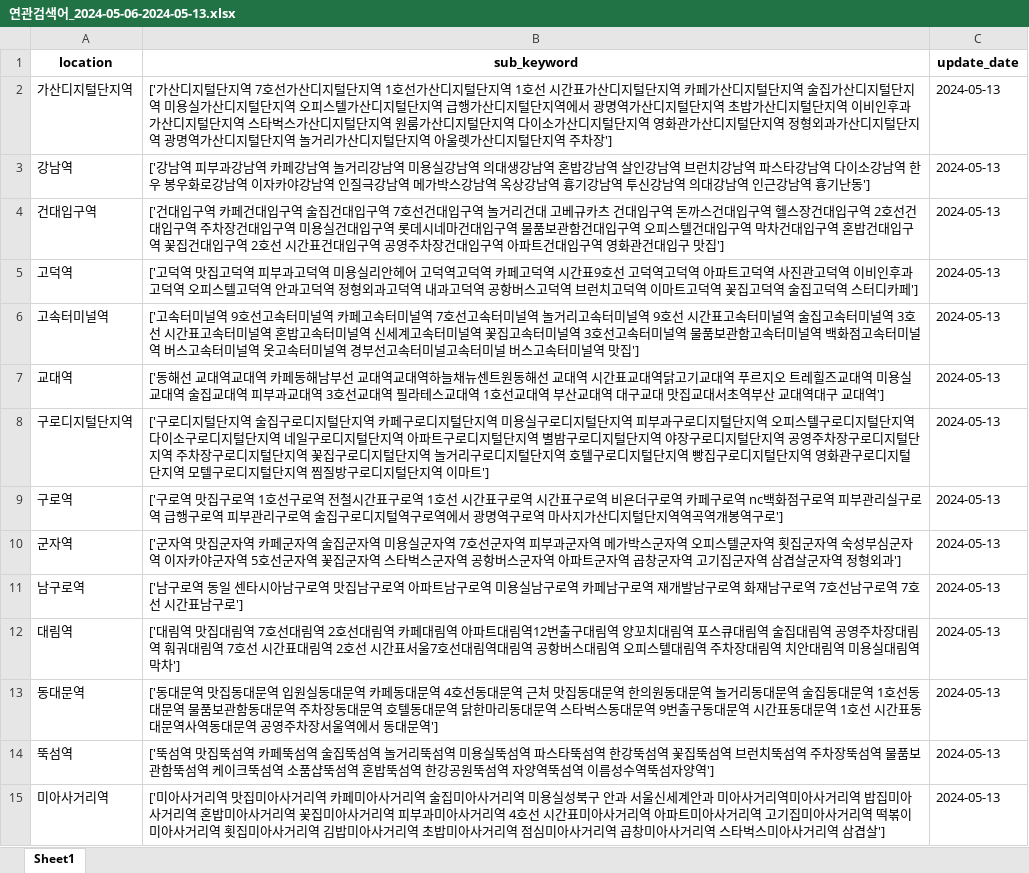
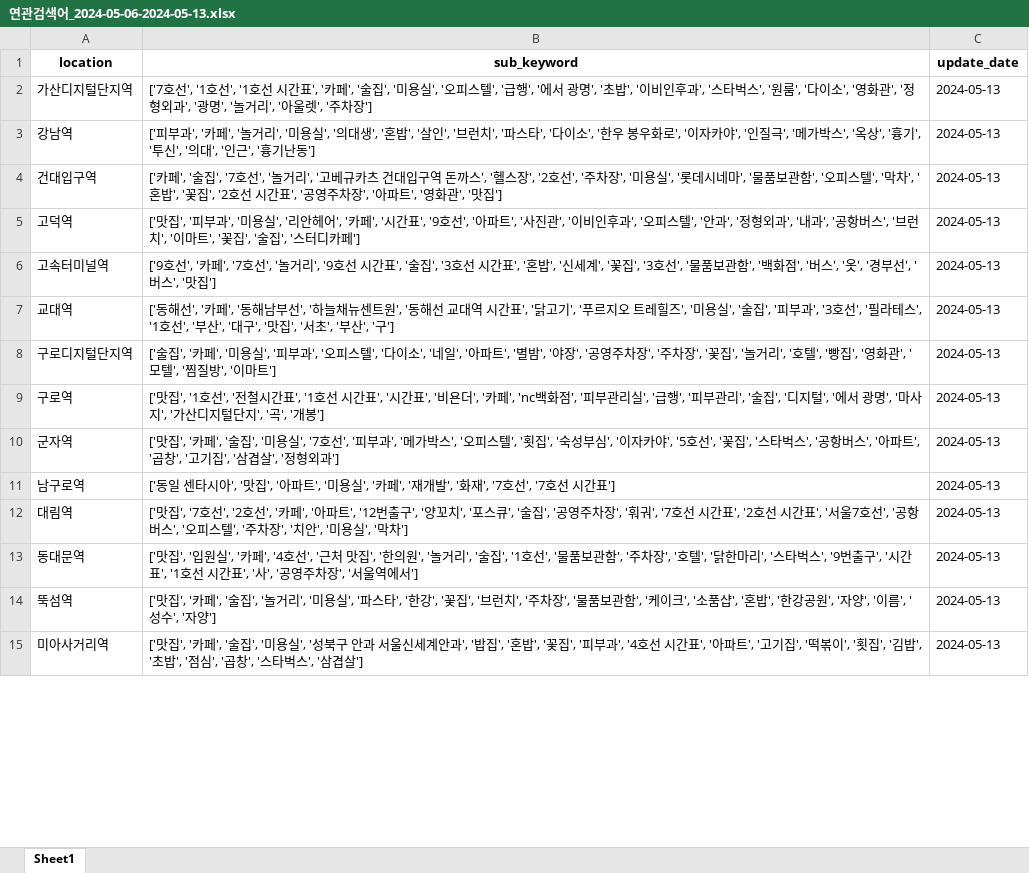
Before and after one commit to piaris/yeogiyo, an Excel workbook: crawling/연관검색어_2024-05-06-2024-05-13.xlsx, sheet Sheet1, drawn as a sheet; only a part is shown; values as stored, in another font and other column widths than the file's, no borders; the diff covers the shown part only; the diff names each change by its address in the sheet, - before the commit and + after, or states it on an @@ line.

Commit message:
sub_keyword_crawling.ver03_amend crawling code

```diff
--- a/crawling/연관검색어_2024-05-06-2024-05-13.xlsx (sheet Sheet1)
+++ b/crawling/연관검색어_2024-05-06-2024-05-13.xlsx (sheet Sheet1)
-B2 (sub_keyword): ['가산디지털단지역 7호선가산디지털단지역 1호선가산디지털단지역 1호선 시간표가산디지털단지역 카페가산디지털단지역 술집가산디지털단지역 미용실가산디지털단지역 오피스텔가산디지털단지역 급행가산디지털단지역에서 광명역가산디지털단지역 초밥가산디지털단지역 이비인후과가산디지털단지역 스타벅스가산디지털단지역 원룸가산디지털단지역 다이소가산디지털단지역 영화관가산디지털단지역 정형외과가산디지털단지역 광명역가산디지털단지역 놀거리가산디지털단지역 아울렛가산디지털단지역 주차장']
+B2 (sub_keyword): ['7호선', '1호선', '1호선 시간표', '카페', '술집', '미용실', '오피스텔', '급행', '에서 광명', '초밥', '이비인후과', '스타벅스', '원룸', '다이소', '영화관', '정형외과', '광명', '놀거리', '아울렛', '주차장']
-B3 (sub_keyword): ['강남역 피부과강남역 카페강남역 놀거리강남역 미용실강남역 의대생강남역 혼밥강남역 살인강남역 브런치강남역 파스타강남역 다이소강남역 한우 봉우화로강남역 이자카야강남역 인질극강남역 메가박스강남역 옥상강남역 흉기강남역 투신강남역 의대강남역 인근강남역 흉기난동…
+B3 (sub_keyword): ['피부과', '카페', '놀거리', '미용실', '의대생', '혼밥', '살인', '브런치', '파스타', '다이소', '한우 봉우화로', '이자카야', '인질극', '메가박스', '옥상', '흉기', '투신', '의대', '인근', '흉기난동…
-B4 (sub_keyword): ['건대입구역 카페건대입구역 술집건대입구역 7호선건대입구역 놀거리건대 고베규카츠 건대입구역 돈까스건대입구역 헬스장건대입구역 2호선건대입구역 주차장건대입구역 미용실건대입구역 롯데시네마건대입구역 물품보관함건대입구역 오피스텔건대입구역 막차건대입구역 혼밥건대입구역 꽃집건대입구역 2호선 시간표건대입구역 공영주차장건대입구역 아파트건대입구역 영화관건대입구 맛집']
+B4 (sub_keyword): ['카페', '술집', '7호선', '놀거리', '고베규카츠 건대입구역 돈까스', '헬스장', '2호선', '주차장', '미용실', '롯데시네마', '물품보관함', '오피스텔', '막차', '혼밥', '꽃집', '2호선 시간표', '공영주차장', '아파트', '영화관', '맛집']
-B5 (sub_keyword): ['고덕역 맛집고덕역 피부과고덕역 미용실리안헤어 고덕역고덕역 카페고덕역 시간표9호선 고덕역고덕역 아파트고덕역 사진관고덕역 이비인후과고덕역 오피스텔고덕역 안과고덕역 정형외과고덕역 내과고덕역 공항버스고덕역 브런치고덕역 이마트고덕역 꽃집고덕역 술집고덕역 스터디카…
+B5 (sub_keyword): ['맛집', '피부과', '미용실', '리안헤어', '카페', '시간표', '9호선', '아파트', '사진관', '이비인후과', '오피스텔', '안과', '정형외과', '내과', '공항버스', '브런치', '이마트', '꽃집', '술집', '스터디카…
-B6 (sub_keyword): ['고속터미널역 9호선고속터미널역 카페고속터미널역 7호선고속터미널역 놀거리고속터미널역 9호선 시간표고속터미널역 술집고속터미널역 3호선 시간표고속터미널역 혼밥고속터미널역 신세계고속터미널역 꽃집고속터미널역 3호선고속터미널역 물품보관함고속터미널역 백화점고속터미널역 버스고속터미널역 옷고속터미널역 경부선고속터미널고속터미널 버스고속터미널역 맛집']
+B6 (sub_keyword): ['9호선', '카페', '7호선', '놀거리', '9호선 시간표', '술집', '3호선 시간표', '혼밥', '신세계', '꽃집', '3호선', '물품보관함', '백화점', '버스', '옷', '경부선', '버스', '맛집']
-B7 (sub_keyword): ['동해선 교대역교대역 카페동해남부선 교대역교대역하늘채뉴센트원동해선 교대역 시간표교대역닭고기교대역 푸르지오 트레힐즈교대역 미용실교대역 술집교대역 피부과교대역 3호선교대역 필라테스교대역 1호선교대역 부산교대역 대구교대 맛집교대서초역부산 교대역대구 교대역']
+B7 (sub_keyword): ['동해선', '카페', '동해남부선', '하늘채뉴센트원', '동해선 교대역 시간표', '닭고기', '푸르지오 트레힐즈', '미용실', '술집', '피부과', '3호선', '필라테스', '1호선', '부산', '대구', '맛집', '서초', '부산', '구']
-B8 (sub_keyword): ['구로디지털단지역 술집구로디지털단지역 카페구로디지털단지역 미용실구로디지털단지역 피부과구로디지털단지역 오피스텔구로디지털단지역 다이소구로디지털단지역 네일구로디지털단지역 아파트구로디지털단지역 별밤구로디지털단지역 야장구로디지털단지역 공영주차장구로디지털단지역 주차장구로디지털단지역 꽃집구로디지털단지역 놀거리구로디지털단지역 호텔구로디지털단지역 빵집구로디지털단지역 영화관구로디지털단지역 모텔구로디지털단지역 찜질방구로디지털단지역 이마트']
+B8 (sub_keyword): ['술집', '카페', '미용실', '피부과', '오피스텔', '다이소', '네일', '아파트', '별밤', '야장', '공영주차장', '주차장', '꽃집', '놀거리', '호텔', '빵집', '영화관', '모텔', '찜질방', '이마트']
-B9 (sub_keyword): ['구로역 맛집구로역 1호선구로역 전철시간표구로역 1호선 시간표구로역 시간표구로역 비욘더구로역 카페구로역 nc백화점구로역 피부관리실구로역 급행구로역 피부관리구로역 술집구로디지털역구로역에서 광명역구로역 마사지가산디지털단지역역곡역개봉역구로']
+B9 (sub_keyword): ['맛집', '1호선', '전철시간표', '1호선 시간표', '시간표', '비욘더', '카페', 'nc백화점', '피부관리실', '급행', '피부관리', '술집', '디지털', '에서 광명', '마사지', '가산디지털단지', '곡', '개봉']
-B10 (sub_keyword): ['군자역 맛집군자역 카페군자역 술집군자역 미용실군자역 7호선군자역 피부과군자역 메가박스군자역 오피스텔군자역 횟집군자역 숙성부심군자역 이자카야군자역 5호선군자역 꽃집군자역 스타벅스군자역 공항버스군자역 아파트군자역 곱창군자역 고기집군자역 삼겹살군자역 정형외과…
+B10 (sub_keyword): ['맛집', '카페', '술집', '미용실', '7호선', '피부과', '메가박스', '오피스텔', '횟집', '숙성부심', '이자카야', '5호선', '꽃집', '스타벅스', '공항버스', '아파트', '곱창', '고기집', '삼겹살', '정형외과…
-B11 (sub_keyword): ['남구로역 동일 센타시아남구로역 맛집남구로역 아파트남구로역 미용실남구로역 카페남구로역 재개발남구로역 화재남구로역 7호선남구로역 7호선 시간표남구로']
+B11 (sub_keyword): ['동일 센타시아', '맛집', '아파트', '미용실', '카페', '재개발', '화재', '7호선', '7호선 시간표']
-B12 (sub_keyword): ['대림역 맛집대림역 7호선대림역 2호선대림역 카페대림역 아파트대림역12번출구대림역 양꼬치대림역 포스큐대림역 술집대림역 공영주차장대림역 훠궈대림역 7호선 시간표대림역 2호선 시간표서울7호선대림역대림역 공항버스대림역 오피스텔대림역 주차장대림역 치안대림역 미용실대림역 막차']
+B12 (sub_keyword): ['맛집', '7호선', '2호선', '카페', '아파트', '12번출구', '양꼬치', '포스큐', '술집', '공영주차장', '훠궈', '7호선 시간표', '2호선 시간표', '서울7호선', '공항버스', '오피스텔', '주차장', '치안', '미용실', '막차']
-B13 (sub_keyword): ['동대문역 맛집동대문역 입원실동대문역 카페동대문역 4호선동대문역 근처 맛집동대문역 한의원동대문역 놀거리동대문역 술집동대문역 1호선동대문역 물품보관함동대문역 주차장동대문역 호텔동대문역 닭한마리동대문역 스타벅스동대문역 9번출구동대문역 시간표동대문역 1호선 시간표동대문역사역동대문역 공영주차장서울역에서 동대문역']
+B13 (sub_keyword): ['맛집', '입원실', '카페', '4호선', '근처 맛집', '한의원', '놀거리', '술집', '1호선', '물품보관함', '주차장', '호텔', '닭한마리', '스타벅스', '9번출구', '시간표', '1호선 시간표', '사', '공영주차장', '서울역에서']
-B14 (sub_keyword): ['뚝섬역 맛집뚝섬역 카페뚝섬역 술집뚝섬역 놀거리뚝섬역 미용실뚝섬역 파스타뚝섬역 한강뚝섬역 꽃집뚝섬역 브런치뚝섬역 주차장뚝섬역 물품보관함뚝섬역 케이크뚝섬역 소품샵뚝섬역 혼밥뚝섬역 한강공원뚝섬역 자양역뚝섬역 이름성수역뚝섬자양역']
+B14 (sub_keyword): ['맛집', '카페', '술집', '놀거리', '미용실', '파스타', '한강', '꽃집', '브런치', '주차장', '물품보관함', '케이크', '소품샵', '혼밥', '한강공원', '자양', '이름', '성수', '자양']
-B15 (sub_keyword): ['미아사거리역 맛집미아사거리역 카페미아사거리역 술집미아사거리역 미용실성북구 안과 서울신세계안과 미아사거리역미아사거리역 밥집미아사거리역 혼밥미아사거리역 꽃집미아사거리역 피부과미아사거리역 4호선 시간표미아사거리역 아파트미아사거리역 고기집미아사거리역 떡볶이미아사거리역 횟집미아사거리역 김밥미아사거리역 초밥미아사거리역 점심미아사거리역 곱창미아사거리역 스타벅스미아사거리역 삼겹살']
+B15 (sub_keyword): ['맛집', '카페', '술집', '미용실', '성북구 안과 서울신세계안과', '밥집', '혼밥', '꽃집', '피부과', '4호선 시간표', '아파트', '고기집', '떡볶이', '횟집', '김밥', '초밥', '점심', '곱창', '스타벅스', '삼겹살']
```
Also changed, not shown: 31 edited cells elsewhere in this sheet, 1 other file.
